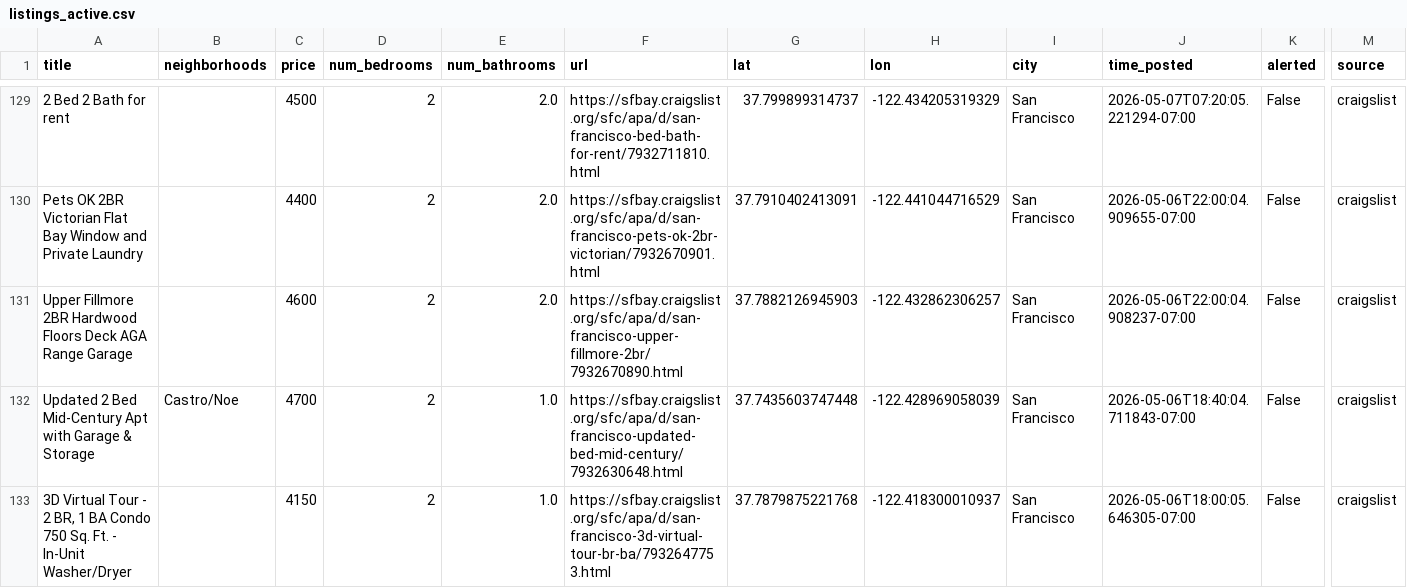
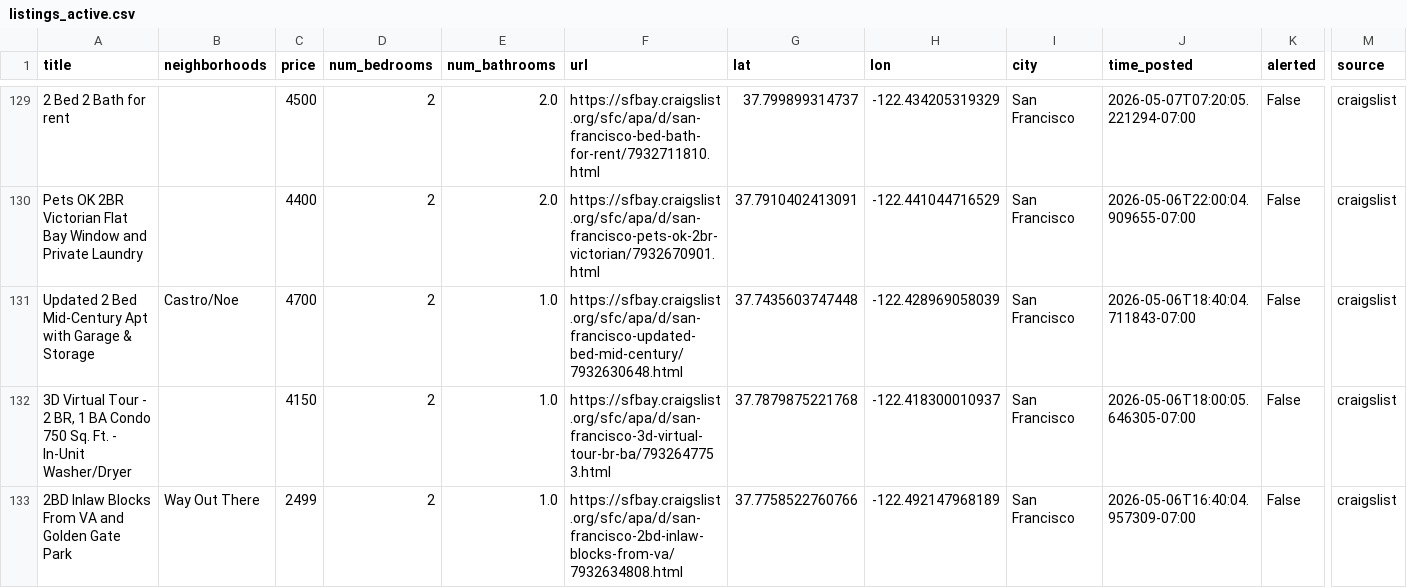
Before and after one commit to dHbdHbdHb/craigslist_alert, a CSV file: craigslist_data/listings_active.csv, drawn as a sheet; only a part is shown, gaps mark what is left out; the shorter side is filled out with more unchanged rows; rows hold the shown columns only; the diff names each change by its address in the sheet, - before the commit and + after, or states it on an @@ line.

Commit message:
Auto-update listings: 2026-05-11 14:52:06

```diff
--- a/craigslist_data/listings_active.csv
+++ b/craigslist_data/listings_active.csv
-row 131: Upper Fillmore 2BR Hardwood Floors Deck AGA Range Garage |  | 4600 | 2 | 2.0 | https://sfbay.craigslist.org/sfc/apa/d/san-francisco-upper-fillmore-2br/7932670890.html | 37.7882126945903 | -122.432862306257 | San Francisco | 2026-05-06T22:00:04.908237-07:00 | False | craigslist
```
Also changed, not shown: 1 other file.
